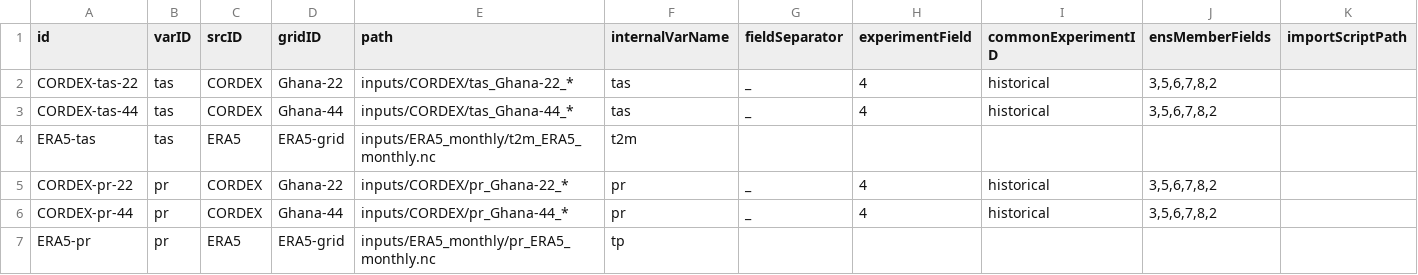
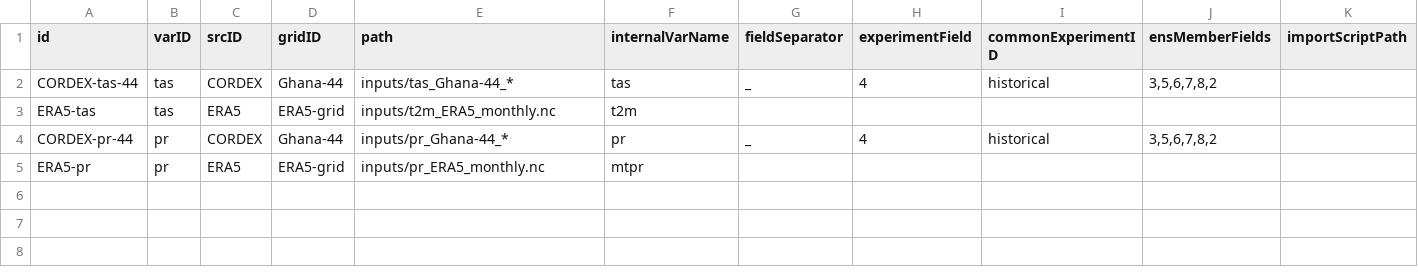
Before and after one commit to Klimaatlas/KAPy, a TSV file: docs/tutorials/Tutorial04_files/inputs.tsv, drawn as a sheet; only a part is shown; removed rows and columns are numbered as before the commit, all else as after; rows hold the shown columns only; the diff names each change by its address in the sheet, - before the commit and + after, or states it on an @@ line.

Commit message:
Update Tutorial04

```diff
--- a/docs/tutorials/Tutorial04_files/inputs.tsv
+++ b/docs/tutorials/Tutorial04_files/inputs.tsv
-row 2: CORDEX-tas-22 | tas | CORDEX | Ghana-22 | inputs/CORDEX/tas_Ghana-22_* | tas | _ | 4 | historical | 3,5,6,7,8,2
-E2 (path): inputs/CORDEX/tas_Ghana-44_*
+E2 (path): inputs/tas_Ghana-44_*
-E3 (path): inputs/ERA5_monthly/t2m_ERA5_monthly.nc
+E3 (path): inputs/t2m_ERA5_monthly.nc
-row 5: CORDEX-pr-22 | pr | CORDEX | Ghana-22 | inputs/CORDEX/pr_Ghana-22_* | pr | _ | 4 | historical | 3,5,6,7,8,2
-E4 (path): inputs/CORDEX/pr_Ghana-44_*
+E4 (path): inputs/pr_Ghana-44_*
-E5 (path): inputs/ERA5_monthly/pr_ERA5_monthly.nc
+E5 (path): inputs/pr_ERA5_monthly.nc
-F5 (internalVarName): tp
+F5 (internalVarName): mtpr
```
Also changed, not shown: 2 other files.
